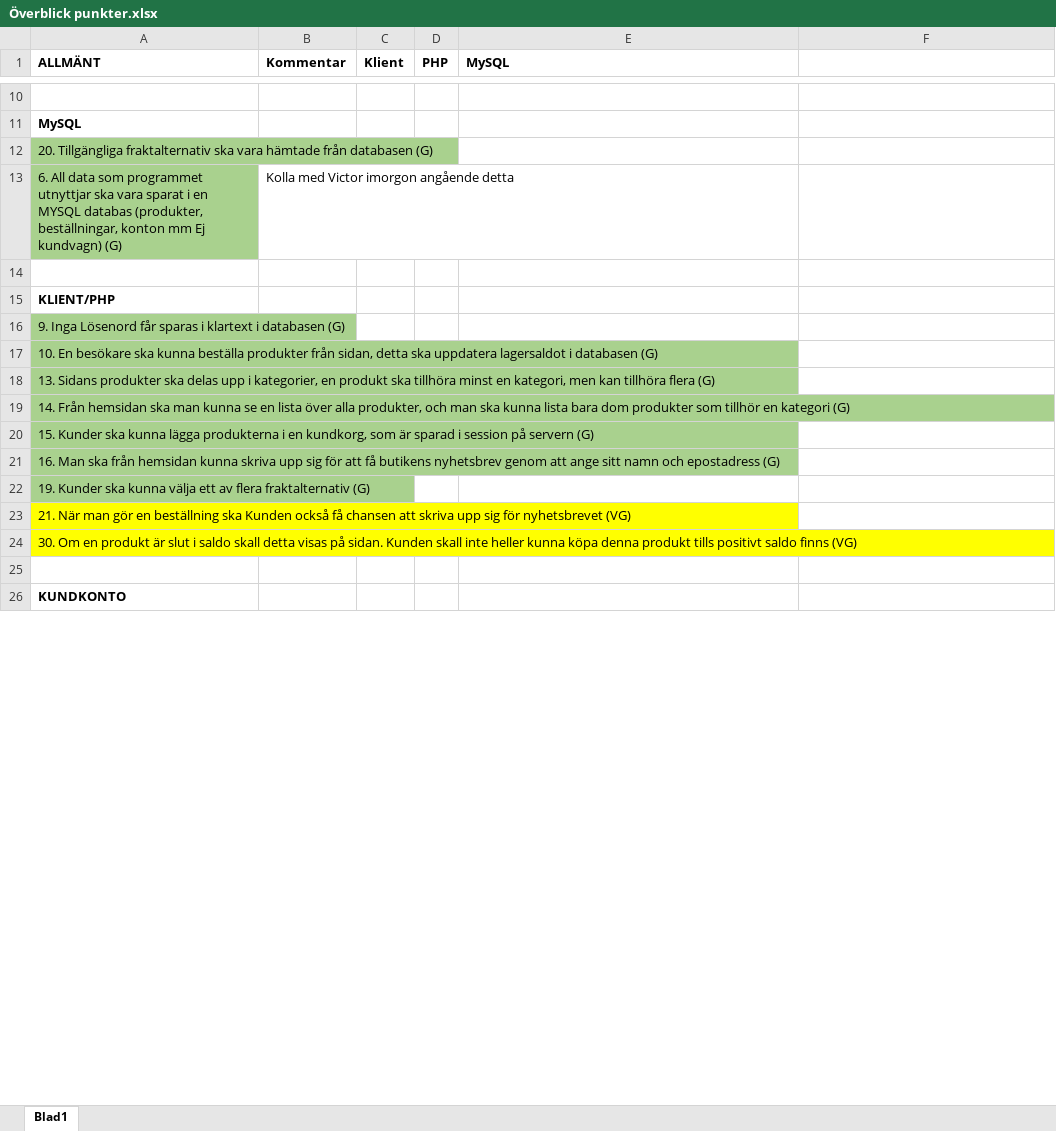
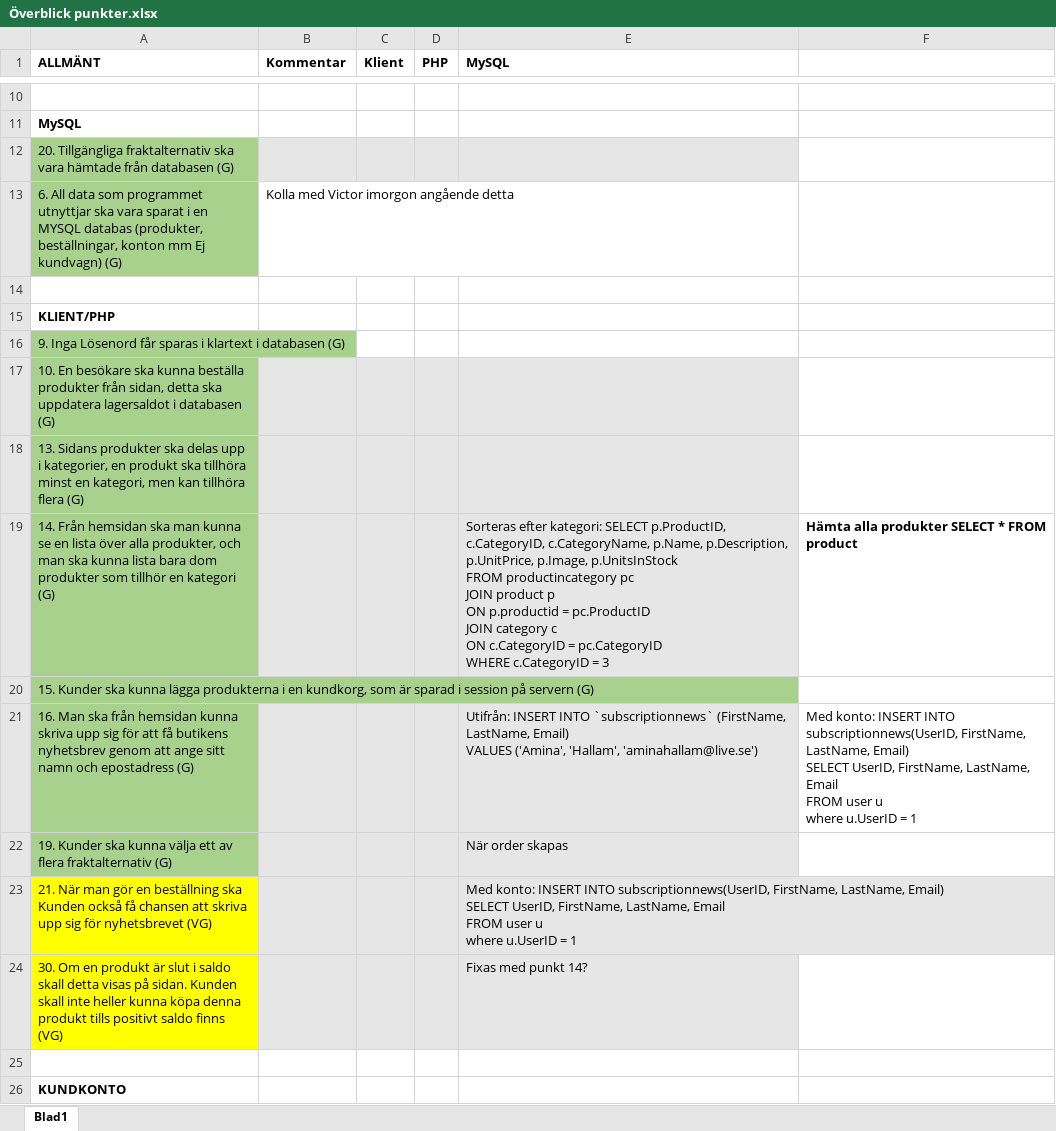
Before and after one commit to AminaHallam/Webshop, an Excel workbook: Överblick punkter.xlsx, sheet Blad1, drawn as a sheet; only a part is shown, gaps mark what is left out; values as stored, in another font and other column widths than the file's, no borders; ↵ is a line break in a cell; the diff covers the shown part only; the diff names each change by its address in the sheet, - before the commit and + after, or states it on an @@ line.

Commit message:
Updated ER-diagram and Överblick punkter

```diff
--- a/Överblick punkter.xlsx (sheet Blad1)
+++ b/Överblick punkter.xlsx (sheet Blad1)
-B12:E12 fill: none
+B12:E12 fill: #E7E6E6
-B17:E19 fill: none
+B17:E19 fill: #E7E6E6
-E19 (MySQL): (empty)
+E19 (MySQL): Sorteras efter kategori: SELECT p.ProductID, c.CategoryID, c.CategoryName, p.Name, p.Description, p.UnitPrice, p.Image, p.UnitsInStock ↵ FROM productincategory pc ↵ JOIN product p ↵ ON p.productid = pc.ProductID ↵ JOIN category c ↵ ON c.CategoryID = pc.CategoryID ↵ WHERE c.CategoryID = 3
-F19: (empty)
+F19: Hämta alla produkter SELECT * FROM product
-B21:E24 fill: none
+B21:E24 fill: #E7E6E6
-E21 (MySQL): (empty)
+E21 (MySQL): Utifrån: INSERT INTO `subscriptionnews` (FirstName, LastName, Email) ↵ VALUES ('Amina', 'Hallam', 'aminahallam@live.se')
-F21: (empty)
+F21: Med konto: INSERT INTO subscriptionnews(UserID, FirstName, LastName, Email) ↵ SELECT UserID, FirstName, LastName, Email ↵ FROM user u ↵ where u.UserID = 1
-E22 (MySQL): (empty)
+E22 (MySQL): När order skapas
-E23 (MySQL): (empty)
+E23 (MySQL): Med konto: INSERT INTO subscriptionnews(UserID, FirstName, LastName, Email) ↵ SELECT UserID, FirstName, LastName, Email ↵ FROM user u ↵ where u.UserID = 1
-E24 (MySQL): (empty)
+E24 (MySQL): Fixas med punkt 14?
```
Also changed, not shown: 1 added row, 15 edited cells and cell formats elsewhere in this sheet, 2 other files.
